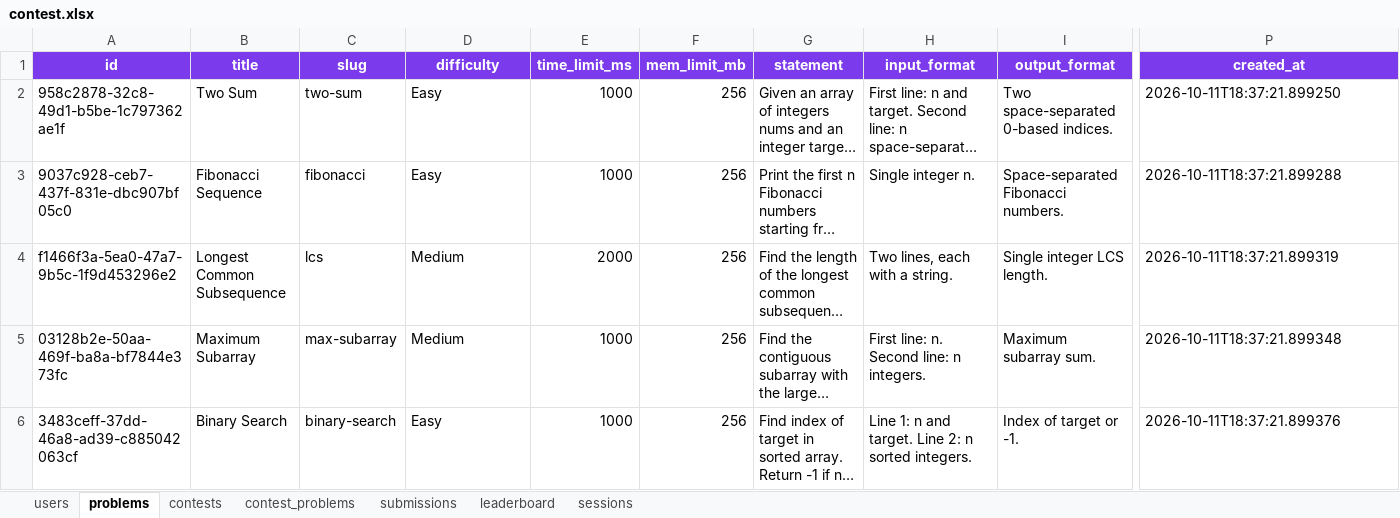
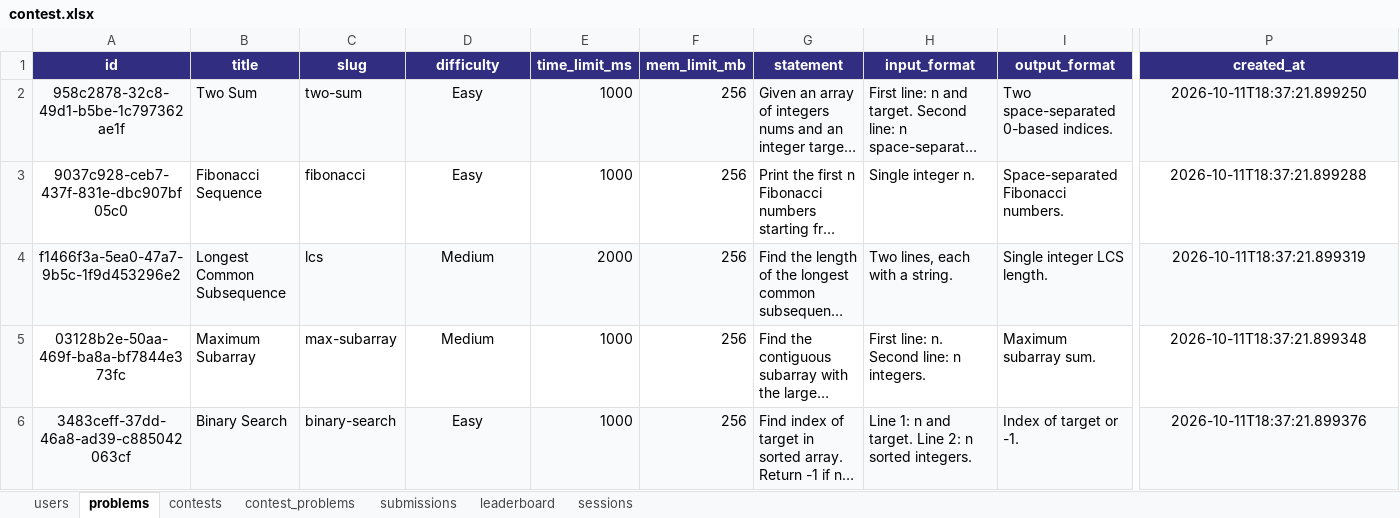
Before and after one commit to Zahedul-zane/CodeArena, an Excel workbook: backend/data/contest.xlsx, sheet problems, drawn as a sheet; only a part is shown, gaps mark what is left out; long unchanged cells end in …; values as stored, in another font and other column widths than the file's, no borders; the diff covers the shown part only; the diff names each change by its address in the sheet, - before the commit and + after, or states it on an @@ line.

```diff
--- a/backend/data/contest.xlsx (sheet problems)
+++ b/backend/data/contest.xlsx (sheet problems)
-A1:P1 fill: #7C3AED
+A1:P1 fill: #312E81
-A2:A6 alignment: left
+A2:A6 alignment: center
-A2:P2 fill: none
+A2:P2 fill: #F8FAFC
-D2:D6 alignment: left
+D2:D6 alignment: center
-P2:P6 alignment: left
+P2:P6 alignment: center
-A4:P4 fill: none
+A4:P4 fill: #F8FAFC
-A6:P6 fill: none
+A6:P6 fill: #F8FAFC
```
Also changed, not shown: cell formats elsewhere in this sheet, sheet submissions, sheet contests, sheet leaderboard, sheet contest_problems, sheet users, sheet sessions, 21 other files.
